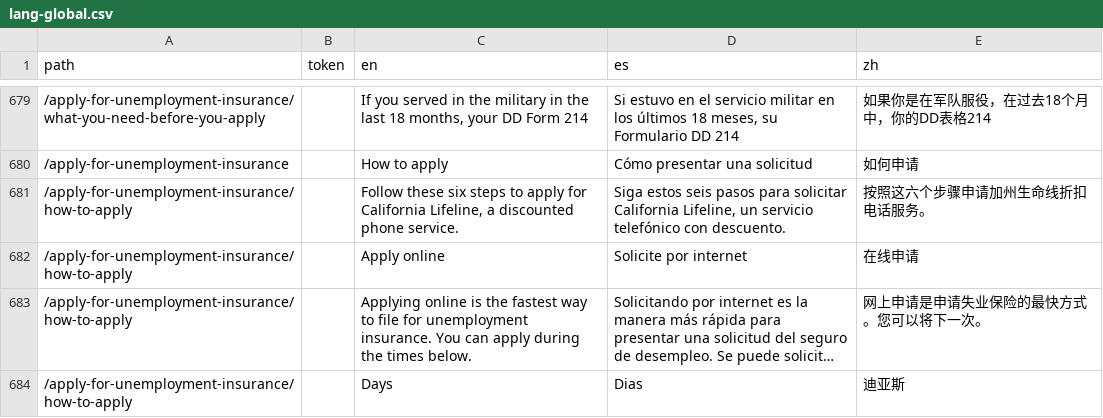
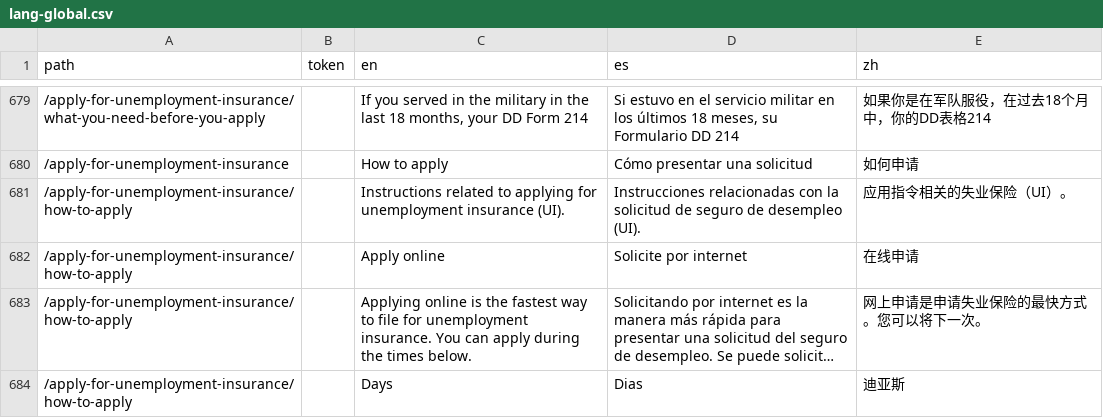
Before and after one commit to cagov/Alpha, a CSV file: src/lang-global.csv, drawn as a sheet; only a part is shown, gaps mark what is left out; long unchanged cells end in …; removed rows and columns are numbered as before the commit, all else as after; the diff names each change by its address in the sheet, - before the commit and + after, or states it on an @@ line.

```diff
--- a/src/lang-global.csv
+++ b/src/lang-global.csv
-row 681: /apply-for-unemployment-insurance/how-to-apply |  | Follow these six steps to apply for California Lifeline, a discounted phone service. | Siga estos seis pasos para solicitar California Lifeline, un servicio telefónico con descuento. | 按照这六个步骤申请加州生命线折扣电话服务。
+row 681: /apply-for-unemployment-insurance/how-to-apply |  | Instructions related to applying for unemployment insurance (UI). | Instrucciones relacionadas con la solicitud de seguro de desempleo (UI). | 应用指令相关的失业保险（UI）。
```
Also changed, not shown: 1 other file.
